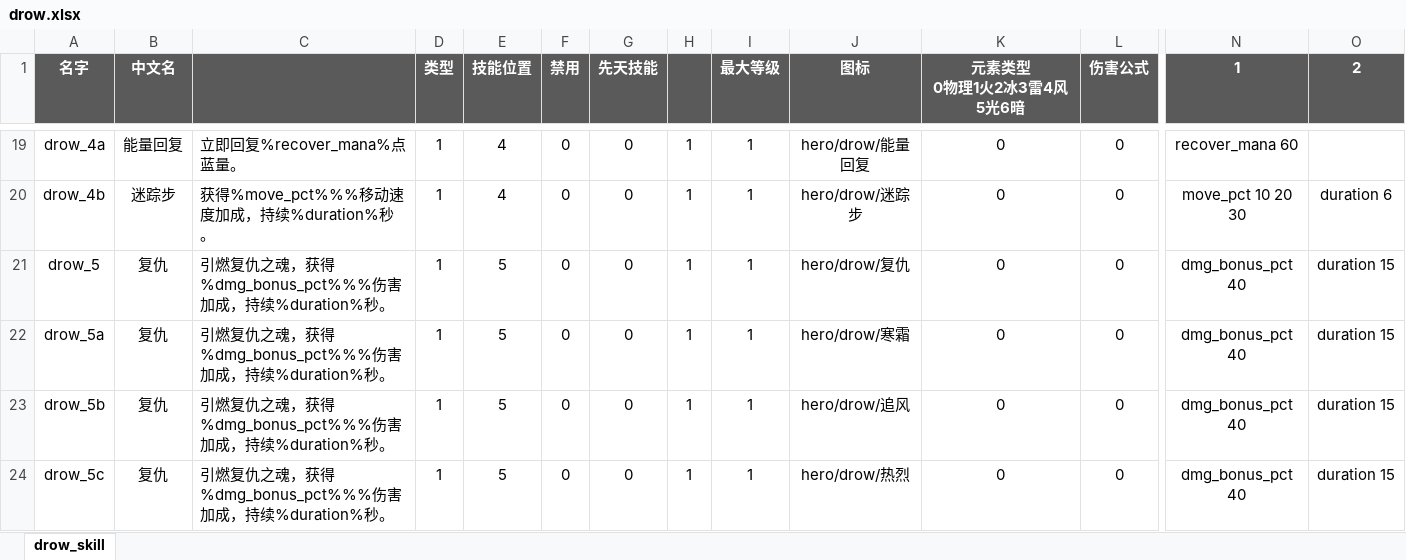
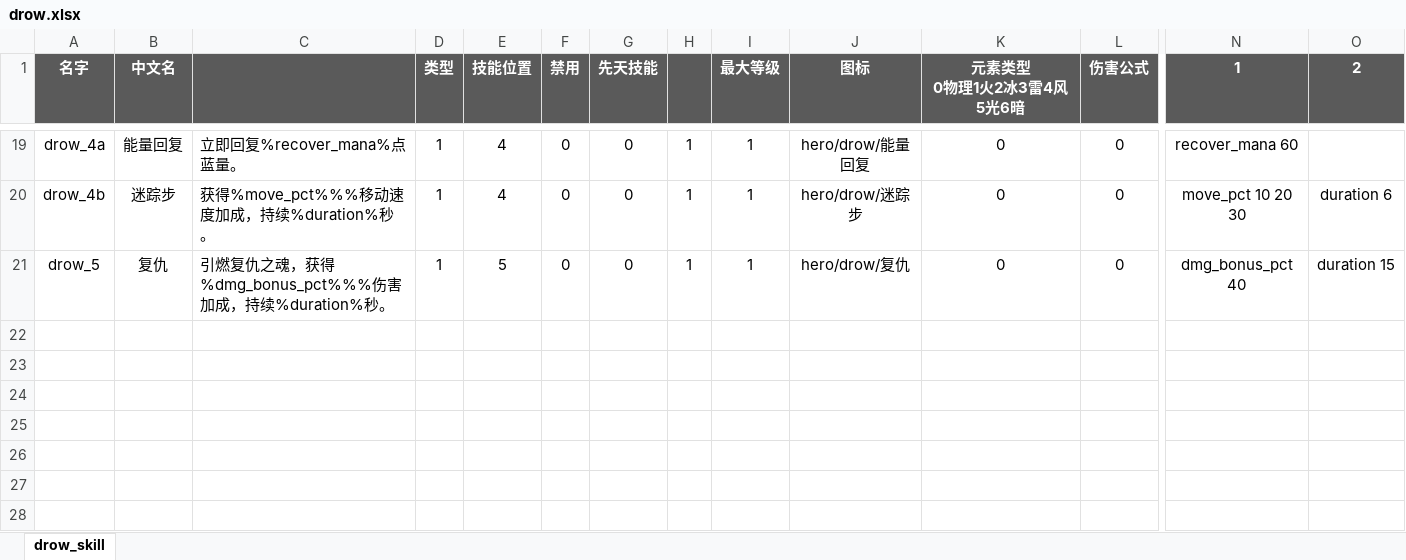
Before and after one commit to YPYT1/nobody, an Excel workbook: excels/abilities/hero/drow.xlsx, sheet drow_skill, drawn as a sheet; only a part is shown, gaps mark what is left out; values as stored, in another font and other column widths than the file's, no borders; conditional formats not drawn; rows hold the shown columns only; the diff names each change by its address in the sheet, - before the commit and + after, or states it on an @@ line.

```diff
--- a/excels/abilities/hero/drow.xlsx (sheet drow_skill)
+++ b/excels/abilities/hero/drow.xlsx (sheet drow_skill)
-row 22: drow_5a | 复仇 | 引燃复仇之魂，获得%dmg_bonus_pct%%%伤害加成，持续%duration%秒。 | 1 | 5 | 0 | 0 | 1 | 1 | hero/drow/寒霜 | 0 | 0 | dmg_bonus_pct 40 | duration 15
-row 23: drow_5b | 复仇 | 引燃复仇之魂，获得%dmg_bonus_pct%%%伤害加成，持续%duration%秒。 | 1 | 5 | 0 | 0 | 1 | 1 | hero/drow/追风 | 0 | 0 | dmg_bonus_pct 40 | duration 15
-row 24: drow_5c | 复仇 | 引燃复仇之魂，获得%dmg_bonus_pct%%%伤害加成，持续%duration%秒。 | 1 | 5 | 0 | 0 | 1 | 1 | hero/drow/热烈 | 0 | 0 | dmg_bonus_pct 40 | duration 15
```
Also changed, not shown: excels/abilities/creature/boss.xlsx, excels/config/difficulty_config.xlsx, 11 other files.
